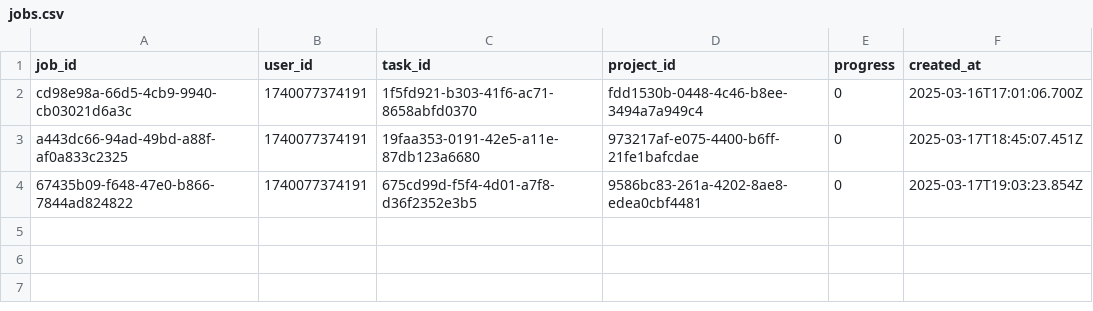
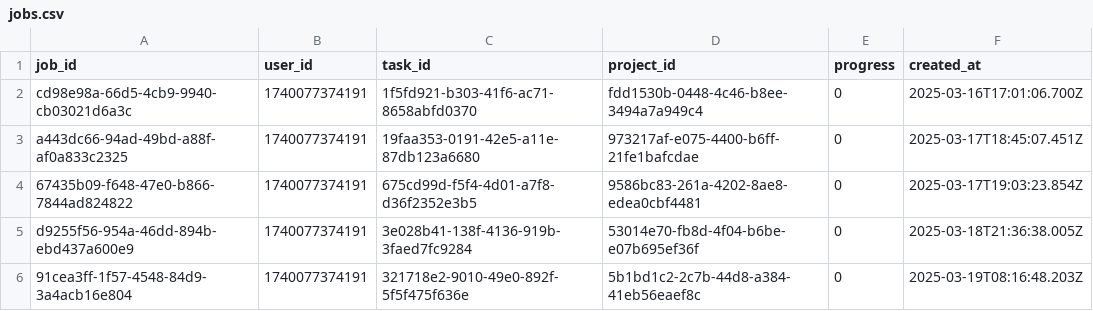
Before and after one commit to raihan5802/Annotation-Page---Ai-Platform, a CSV file: jobs.csv, drawn as a sheet; the diff names each change by its address in the sheet, - before the commit and + after, or states it on an @@ line.

```diff
--- a/jobs.csv
+++ b/jobs.csv
+row 5: d9255f56-954a-46dd-894b-ebd437a600e9 | 1740077374191 | 3e028b41-138f-4136-919b-3faed7fc9284 | 53014e70-fb8d-4f04-b6be-e07b695ef36f | 0 | 2025-03-18T21:36:38.005Z
+row 6: 91cea3ff-1f57-4548-84d9-3a4acb16e804 | 1740077374191 | 321718e2-9010-49e0-892f-5f5f475f636e | 5b1bd1c2-2c7b-44d8-a384-41eb56eaef8c | 0 | 2025-03-19T08:16:48.203Z
```
Also changed, not shown: projects.csv, tasks.csv, 23 other files.
